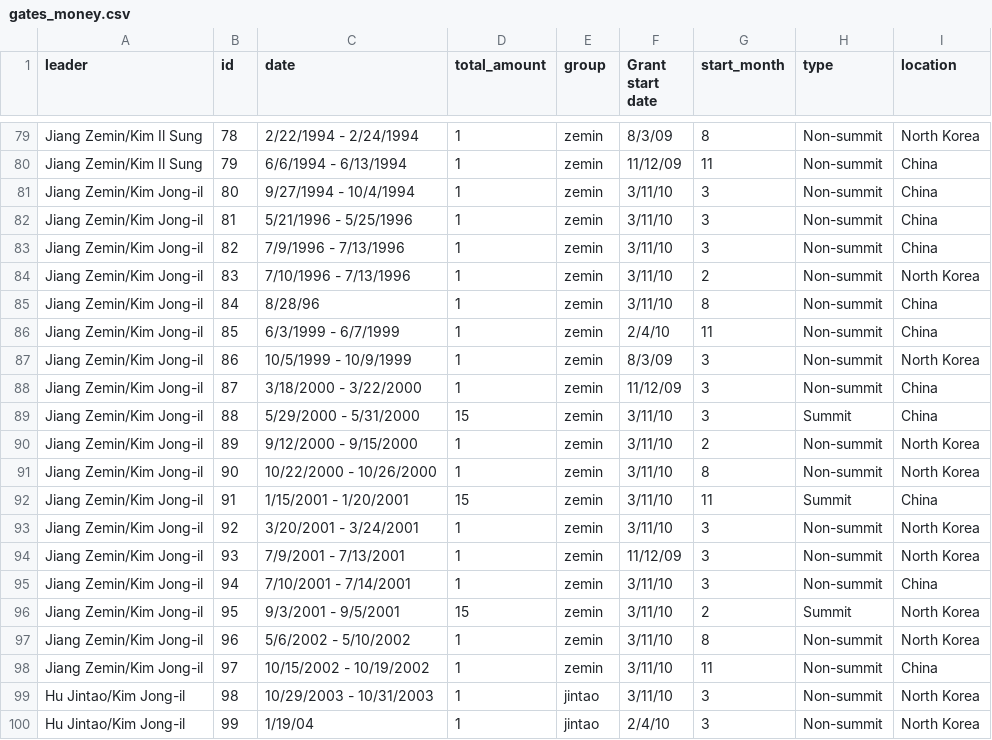
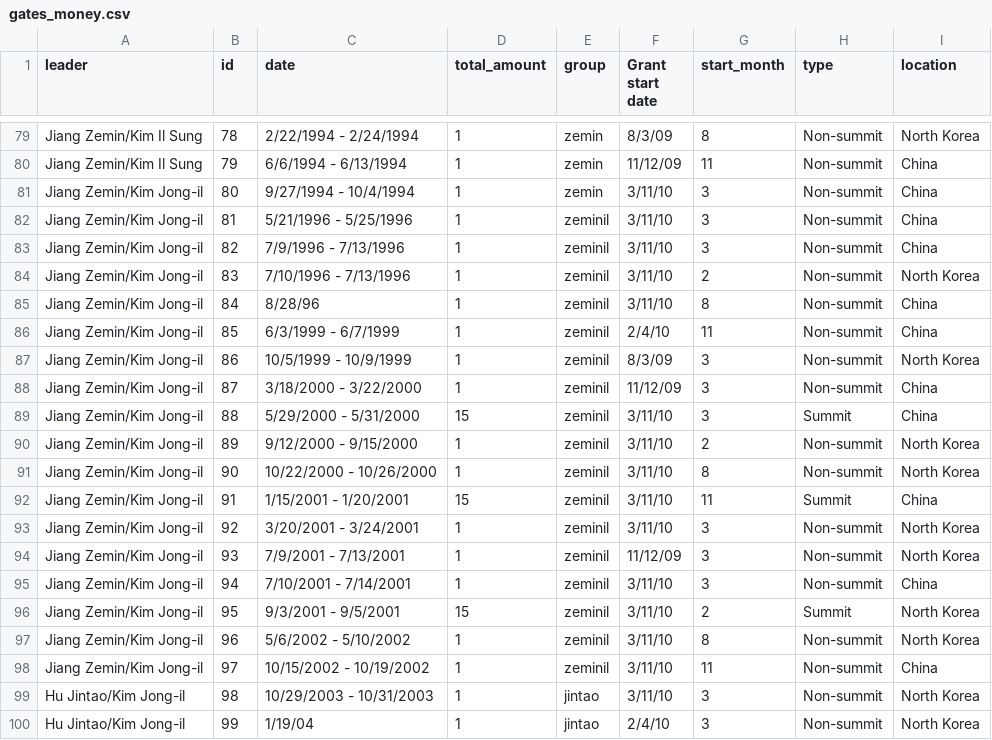
Before and after one commit to willahine/beyondparallel, a CSV file: interactive/bubble_chart-gh-pages_original/data/gates_money.csv, drawn as a sheet; only a part is shown, gaps mark what is left out.

Commit message:
new dataset

```diff
--- a/interactive/bubble_chart-gh-pages_original/data/gates_money.csv
+++ b/interactive/bubble_chart-gh-pages_original/data/gates_money.csv
@@ -81,19 +81,19 @@ Jiang Zemin/Kim Il Sung,79,6/6/1994 - 6/13/1994,1,zemin,11/12/09,11,Non-summit,C
 Jiang Zemin/Kim Jong-il,80,9/27/1994 - 10/4/1994,1,zemin,3/11/10,3,Non-summit,China
-Jiang Zemin/Kim Jong-il,81,5/21/1996 - 5/25/1996,1,zemin,3/11/10,3,Non-summit,China
-Jiang Zemin/Kim Jong-il,82,7/9/1996 - 7/13/1996,1,zemin,3/11/10,3,Non-summit,China
-Jiang Zemin/Kim Jong-il,83,7/10/1996 - 7/13/1996,1,zemin,3/11/10,2,Non-summit,North Korea
-Jiang Zemin/Kim Jong-il,84,8/28/96,1,zemin,3/11/10,8,Non-summit,China
-Jiang Zemin/Kim Jong-il,85,6/3/1999 - 6/7/1999,1,zemin,2/4/10,11,Non-summit,China
-Jiang Zemin/Kim Jong-il,86,10/5/1999 - 10/9/1999,1,zemin,8/3/09,3,Non-summit,North Korea
-Jiang Zemin/Kim Jong-il,87,3/18/2000 - 3/22/2000,1,zemin,11/12/09,3,Non-summit,China
-Jiang Zemin/Kim Jong-il,88,5/29/2000 - 5/31/2000,15,zemin,3/11/10,3,Summit,China
-Jiang Zemin/Kim Jong-il,89,9/12/2000 - 9/15/2000,1,zemin,3/11/10,2,Non-summit,North Korea
-Jiang Zemin/Kim Jong-il,90,10/22/2000 - 10/26/2000,1,zemin,3/11/10,8,Non-summit,North Korea
-Jiang Zemin/Kim Jong-il,91,1/15/2001 - 1/20/2001,15,zemin,3/11/10,11,Summit,China
-Jiang Zemin/Kim Jong-il,92,3/20/2001 - 3/24/2001,1,zemin,3/11/10,3,Non-summit,North Korea
-Jiang Zemin/Kim Jong-il,93,7/9/2001 - 7/13/2001,1,zemin,11/12/09,3,Non-summit,North Korea
-Jiang Zemin/Kim Jong-il,94,7/10/2001 - 7/14/2001,1,zemin,3/11/10,3,Non-summit,China
-Jiang Zemin/Kim Jong-il,95,9/3/2001 - 9/5/2001,15,zemin,3/11/10,2,Summit,North Korea
-Jiang Zemin/Kim Jong-il,96,5/6/2002 - 5/10/2002,1,zemin,3/11/10,8,Non-summit,North Korea
-Jiang Zemin/Kim Jong-il,97,10/15/2002 - 10/19/2002,1,zemin,3/11/10,11,Non-summit,China
+Jiang Zemin/Kim Jong-il,81,5/21/1996 - 5/25/1996,1,zeminil,3/11/10,3,Non-summit,China
+Jiang Zemin/Kim Jong-il,82,7/9/1996 - 7/13/1996,1,zeminil,3/11/10,3,Non-summit,China
+Jiang Zemin/Kim Jong-il,83,7/10/1996 - 7/13/1996,1,zeminil,3/11/10,2,Non-summit,North Korea
+Jiang Zemin/Kim Jong-il,84,8/28/96,1,zeminil,3/11/10,8,Non-summit,China
+Jiang Zemin/Kim Jong-il,85,6/3/1999 - 6/7/1999,1,zeminil,2/4/10,11,Non-summit,China
+Jiang Zemin/Kim Jong-il,86,10/5/1999 - 10/9/1999,1,zeminil,8/3/09,3,Non-summit,North Korea
+Jiang Zemin/Kim Jong-il,87,3/18/2000 - 3/22/2000,1,zeminil,11/12/09,3,Non-summit,China
+Jiang Zemin/Kim Jong-il,88,5/29/2000 - 5/31/2000,15,zeminil,3/11/10,3,Summit,China
+Jiang Zemin/Kim Jong-il,89,9/12/2000 - 9/15/2000,1,zeminil,3/11/10,2,Non-summit,North Korea
+Jiang Zemin/Kim Jong-il,90,10/22/2000 - 10/26/2000,1,zeminil,3/11/10,8,Non-summit,North Korea
+Jiang Zemin/Kim Jong-il,91,1/15/2001 - 1/20/2001,15,zeminil,3/11/10,11,Summit,China
+Jiang Zemin/Kim Jong-il,92,3/20/2001 - 3/24/2001,1,zeminil,3/11/10,3,Non-summit,North Korea
+Jiang Zemin/Kim Jong-il,93,7/9/2001 - 7/13/2001,1,zeminil,11/12/09,3,Non-summit,North Korea
+Jiang Zemin/Kim Jong-il,94,7/10/2001 - 7/14/2001,1,zeminil,3/11/10,3,Non-summit,China
+Jiang Zemin/Kim Jong-il,95,9/3/2001 - 9/5/2001,15,zeminil,3/11/10,2,Summit,North Korea
+Jiang Zemin/Kim Jong-il,96,5/6/2002 - 5/10/2002,1,zeminil,3/11/10,8,Non-summit,North Korea
+Jiang Zemin/Kim Jong-il,97,10/15/2002 - 10/19/2002,1,zeminil,3/11/10,11,Non-summit,China
 Hu Jintao/Kim Jong-il,98,10/29/2003 - 10/31/2003,1,jintao,3/11/10,3,Non-summit,North Korea
```
Also changed, not shown: 1 other file.
